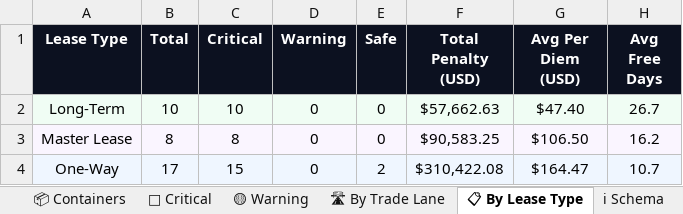
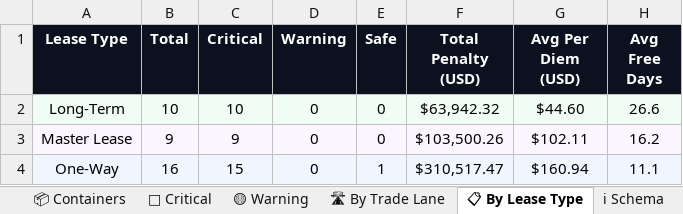
Before and after one commit to rahulmistry18/-Reposea_container_optimizer, an Excel workbook: data/exports/reposea_report.xlsx, sheet 📋 By Lease Type, drawn as a sheet; values as stored, in another font and other column widths than the file's, no borders; the diff names each change by its address in the sheet, - before the commit and + after, or states it on an @@ line.

```diff
--- a/data/exports/reposea_report.xlsx (sheet 📋 By Lease Type)
+++ b/data/exports/reposea_report.xlsx (sheet 📋 By Lease Type)
-F2 (Total Penalty (USD)): $57,662.63
+F2 (Total Penalty (USD)): $63,942.32
-G2 (Avg Per Diem (USD)): $47.40
+G2 (Avg Per Diem (USD)): $44.60
-H2 (Avg Free Days): 26.7
+H2 (Avg Free Days): 26.6
-B3 (Total): 8
+B3 (Total): 9
-C3 (Critical): 8
+C3 (Critical): 9
-F3 (Total Penalty (USD)): $90,583.25
+F3 (Total Penalty (USD)): $103,500.26
-G3 (Avg Per Diem (USD)): $106.50
+G3 (Avg Per Diem (USD)): $102.11
-B4 (Total): 17
+B4 (Total): 16
-E4 (Safe): 2
+E4 (Safe): 1
-F4 (Total Penalty (USD)): $310,422.08
+F4 (Total Penalty (USD)): $310,517.47
-G4 (Avg Per Diem (USD)): $164.47
+G4 (Avg Per Diem (USD)): $160.94
-H4 (Avg Free Days): 10.7
+H4 (Avg Free Days): 11.1
```
Also changed, not shown: sheet 📦 Containers, sheet 🔴 Critical, sheet 🛣 By Trade Lane, sheet 📊 Dashboard, 7 other files.
